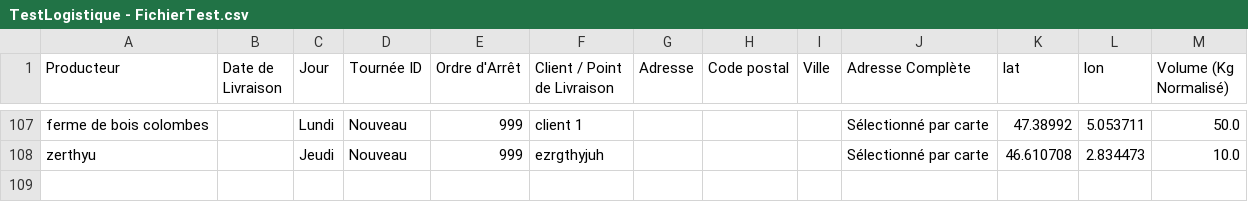
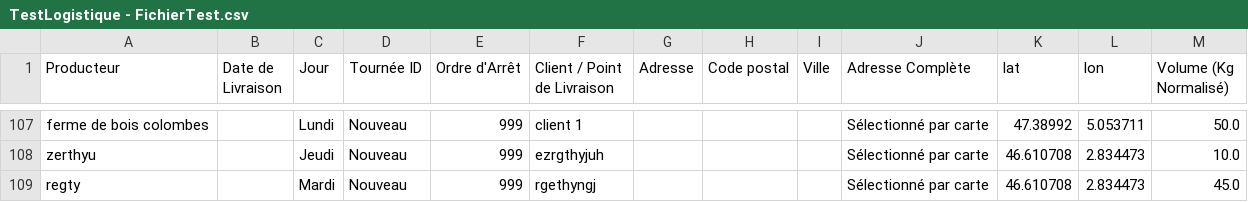
Before and after one commit to pierrealainmory-hue/logistique-data-projet, a CSV file: TestLogistique - FichierTest.csv, drawn as a sheet; only a part is shown, gaps mark what is left out.

Commit message:
Nouvelle commande ajoutée: rgethyngj (regty)

```diff
--- a/TestLogistique - FichierTest.csv
+++ b/TestLogistique - FichierTest.csv
@@ -108 +108,2 @@ ferme de bois colombes,,Lundi,Nouveau,999,client 1,,,,Sélectionné par carte,47
 zerthyu,,Jeudi,Nouveau,999,ezrgthyjuh,,,,Sélectionné par carte,46.610708,2.834473,10.0
+regty,,Mardi,Nouveau,999,rgethyngj,,,,Sélectionné par carte,46.610708,2.834473,45.0
```
